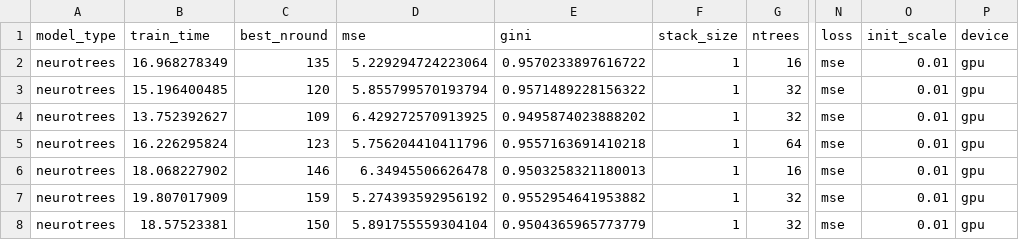
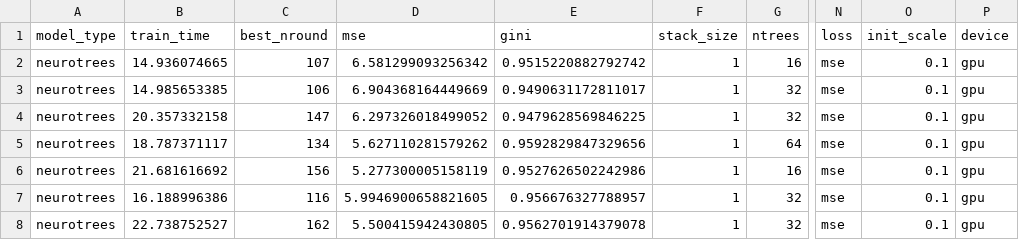
Before and after one commit to Evovest/MLBenchmarks.jl, a CSV file: results/boston/raw/neurotrees.csv, drawn as a sheet; only a part is shown, gaps mark what is left out; the diff covers the shown part only; the diff names each change by its address in the sheet, - before the commit and + after, or states it on an @@ line.

```diff
--- a/results/boston/raw/neurotrees.csv
+++ b/results/boston/raw/neurotrees.csv
-B2 (train_time): 16.968278349
+B2 (train_time): 14.936074665
-C2 (best_nround): 135
+C2 (best_nround): 107
-D2 (mse): 5.229294724223064
+D2 (mse): 6.581299093256342
-E2 (gini): 0.9570233897616722
+E2 (gini): 0.9515220882792742
-O2:O8 (init_scale): 0.01
+O2:O8 (init_scale): 0.1
-B3 (train_time): 15.196400485
+B3 (train_time): 14.985653385
-C3 (best_nround): 120
+C3 (best_nround): 106
-D3 (mse): 5.855799570193794
+D3 (mse): 6.904368164449669
-E3 (gini): 0.9571489228156322
+E3 (gini): 0.9490631172811017
-B4 (train_time): 13.752392627
+B4 (train_time): 20.357332158
-C4 (best_nround): 109
+C4 (best_nround): 147
-D4 (mse): 6.429272570913925
+D4 (mse): 6.297326018499052
-E4 (gini): 0.9495874023888202
+E4 (gini): 0.9479628569846225
-B5 (train_time): 16.226295824
+B5 (train_time): 18.787371117
-C5 (best_nround): 123
+C5 (best_nround): 134
-D5 (mse): 5.756204410411796
+D5 (mse): 5.627110281579262
-E5 (gini): 0.9557163691410218
+E5 (gini): 0.9592829847329656
-B6 (train_time): 18.068227902
+B6 (train_time): 21.681616692
-C6 (best_nround): 146
+C6 (best_nround): 156
-D6 (mse): 6.34945506626478
+D6 (mse): 5.277300005158119
-E6 (gini): 0.9503258321180013
+E6 (gini): 0.9527626502242986
-B7 (train_time): 19.807017909
+B7 (train_time): 16.188996386
-C7 (best_nround): 159
+C7 (best_nround): 116
-D7 (mse): 5.274393592956192
+D7 (mse): 5.9946900658821605
-E7 (gini): 0.9552954641953882
+E7 (gini): 0.956676327788957
-B8 (train_time): 18.57523381
+B8 (train_time): 22.738752527
-C8 (best_nround): 150
+C8 (best_nround): 162
-D8 (mse): 5.891755559304104
+D8 (mse): 5.500415942430805
-E8 (gini): 0.9504365965773779
+E8 (gini): 0.9562701914379078
```
Also changed, not shown: 45 edited cells elsewhere in this file, results/msrank/raw/lightgbm.csv, results/msrank/raw/neurotrees.csv, 32 other files.
